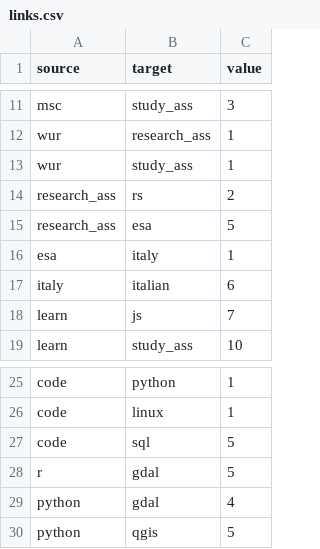
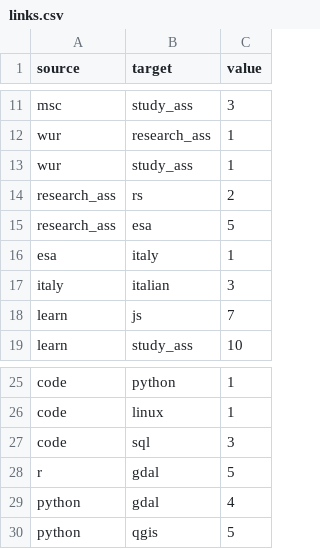
Before and after one commit to johanez/d3graph, a CSV file: data/links.csv, drawn as a sheet; only a part is shown, gaps mark what is left out.

```diff
--- a/data/links.csv
+++ b/data/links.csv
@@ -16,3 +16,3 @@ research_ass,esa,5
 esa,italy,1
-italy,italian,6
+italy,italian,3
 learn,js,7
@@ -26,3 +26,3 @@ code,python,1
 code,linux,1
-code,sql,5
+code,sql,3
 r,gdal,5
```
Also changed, not shown: data/nodes1.csv, 1 other file.
